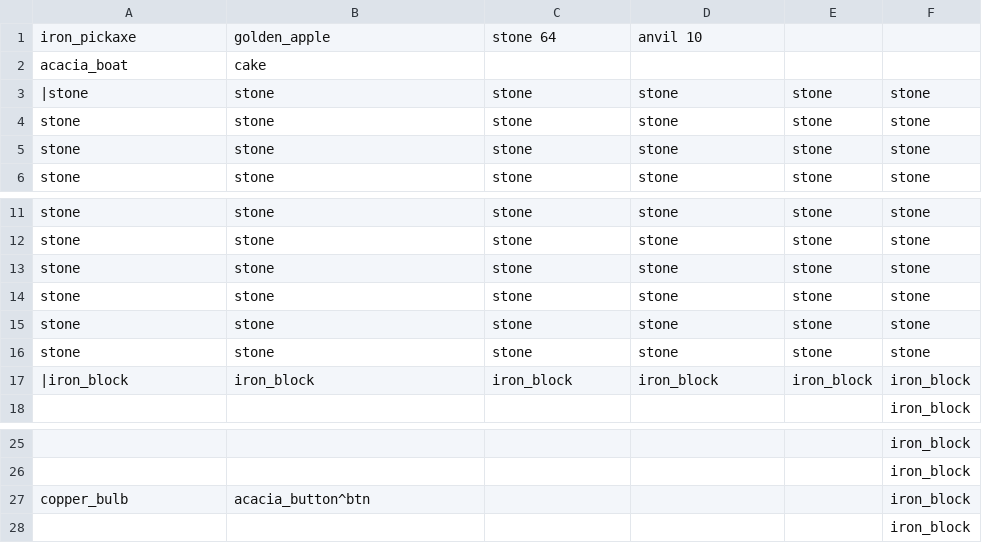
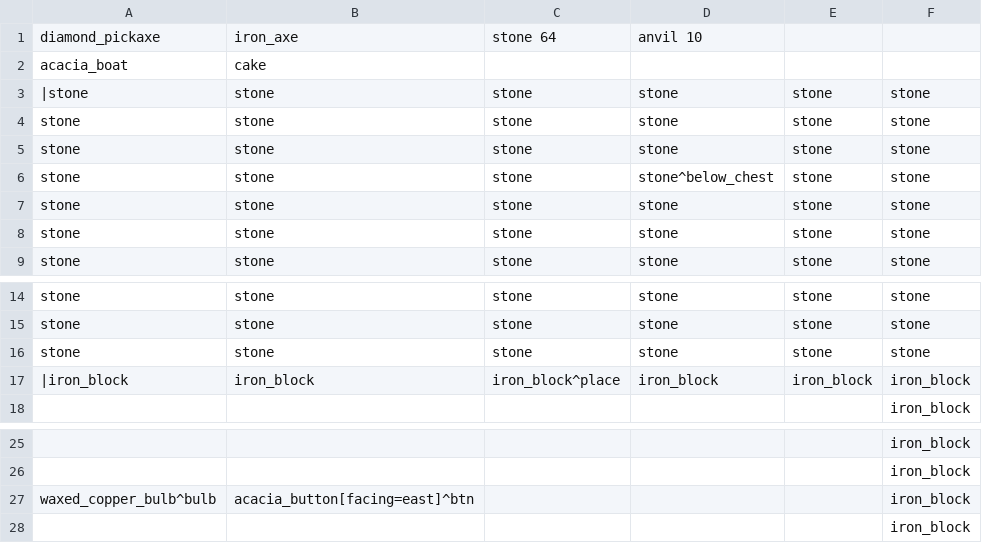
Before and after one commit to niftyduck/MineflayerTestbench, a CSV file: test.csv, drawn as a sheet; only a part is shown, gaps mark what is left out.

Commit message:
add tests parser from json, add new actions, add checks, add sample json

```diff
--- a/test.csv
+++ b/test.csv
@@ -1,4 +1,7 @@
-iron_pickaxe,golden_apple,stone 64,anvil 10,,
+diamond_pickaxe,iron_axe,stone 64,anvil 10,,
 acacia_boat,cake,,,,
 |stone,stone,stone,stone,stone,stone
+stone,stone,stone,stone,stone,stone
+stone,stone,stone,stone,stone,stone
+stone,stone,stone,stone^below_chest,stone,stone
 stone,stone,stone,stone,stone,stone
@@ -13,6 +16,3 @@ stone,stone,stone,stone,stone,stone
 stone,stone,stone,stone,stone,stone
-stone,stone,stone,stone,stone,stone
-stone,stone,stone,stone,stone,stone
-stone,stone,stone,stone,stone,stone
-|iron_block,iron_block,iron_block,iron_block,iron_block,iron_block
+|iron_block,iron_block,iron_block^place,iron_block,iron_block,iron_block
 ,,,,,iron_block
@@ -26,3 +26,3 @@ stone,stone,stone,stone,stone,stone
 ,,,,,iron_block
-copper_bulb,acacia_button^btn,,,,iron_block
+waxed_copper_bulb^bulb,acacia_button[facing=east]^btn,,,,iron_block
 ,,,,,iron_block
```
Also changed, not shown: 7 other files.
